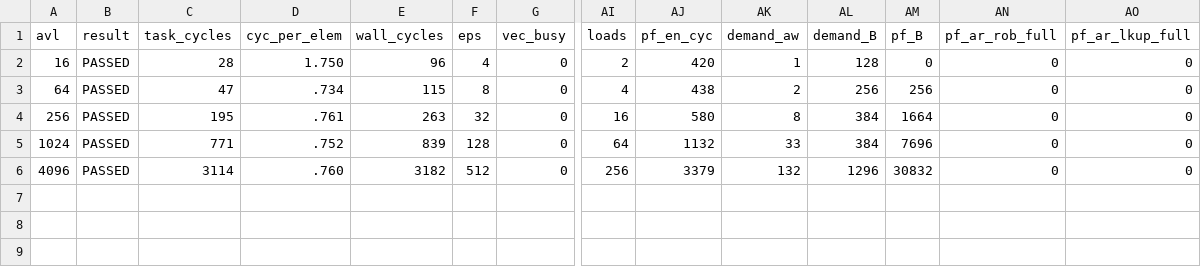
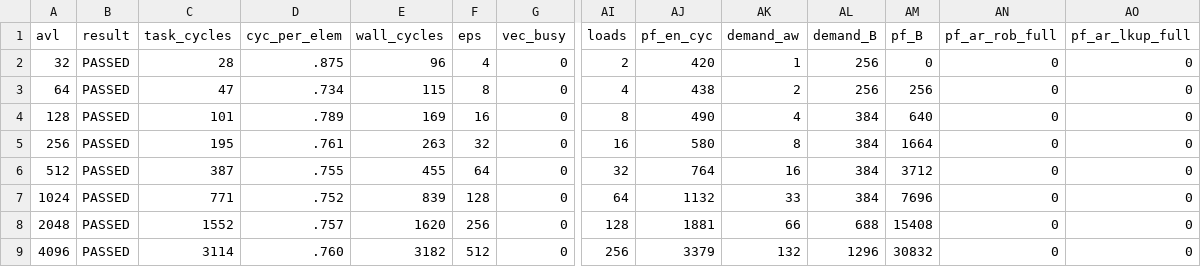
Before and after one commit to WWeiying/ara, a CSV file: hardware/avl_sweep_out/vsaxpy_hdv.csv, drawn as a sheet; only a part is shown, gaps mark what is left out; rows hold the shown columns only; the diff names each change by its address in the sheet, - before the commit and + after, or states it on an @@ line.

```diff
--- a/hardware/avl_sweep_out/vsaxpy_hdv.csv
+++ b/hardware/avl_sweep_out/vsaxpy_hdv.csv
-A2 (avl): 16
+A2 (avl): 32
-D2 (cyc_per_elem): 1.750
+D2 (cyc_per_elem): .875
-AL2 (demand_B): 128
+AL2 (demand_B): 256
+row 4: 128 | PASSED | 101 | .789 | 169 | 16 | 0 | 8 | 490 | 4 | 384 | 640 | 0 | 0
+row 6: 512 | PASSED | 387 | .755 | 455 | 64 | 0 | 32 | 764 | 16 | 384 | 3712 | 0 | 0
+row 8: 2048 | PASSED | 1552 | .757 | 1620 | 256 | 0 | 128 | 1881 | 66 | 688 | 15408 | 0 | 0
```
Also changed, not shown: hardware/avl_sweep_out/vsdot_hdv.csv, hardware/avl_sweep_out/vsswap_hdv.csv, 51 other files.
